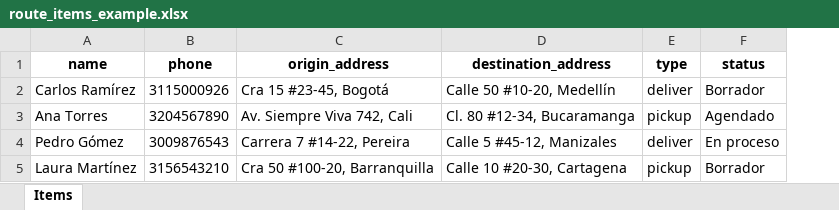
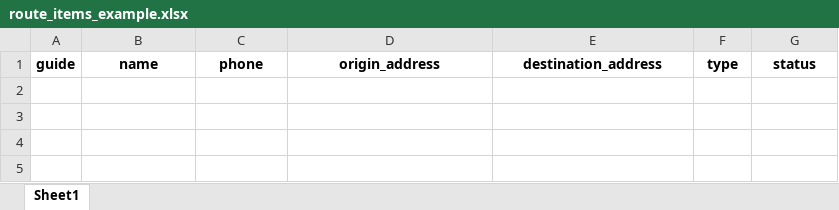
Before and after one commit to programandoweb/ruta, an Excel workbook: dashboard.linkcargologistics.com/public/img/route_items_example.xlsx, sheet Sheet1, drawn as a sheet; values as stored, in another font and other column widths than the file's, no borders; charts and pictures not drawn; removed rows and columns are numbered as before the commit, all else as after; the diff names each change by its address in the sheet, - before the commit and + after, or states it on an @@ line.

```diff
--- a/dashboard.linkcargologistics.com/public/img/route_items_example.xlsx (sheet Sheet1)
+++ b/dashboard.linkcargologistics.com/public/img/route_items_example.xlsx (sheet Sheet1)
-sheet tab: Items
+sheet tab: Sheet1
+column A, row 1: guide
-row 2: Carlos Ramírez | 3115000926 | Cra 15 #23-45, Bogotá | Calle 50 #10-20, Medellín | deliver | Borrador
-row 3: Ana Torres | 3204567890 | Av. Siempre Viva 742, Cali | Cl. 80 #12-34, Bucaramanga | pickup | Agendado
-row 4: Pedro Gómez | 3009876543 | Carrera 7 #14-22, Pereira | Calle 5 #45-12, Manizales | deliver | En proceso
-row 5: Laura Martínez | 3156543210 | Cra 50 #100-20, Barranquilla | Calle 10 #20-30, Cartagena | pickup | Borrador
```
Also changed, not shown: charts or pictures, 3 other files.
